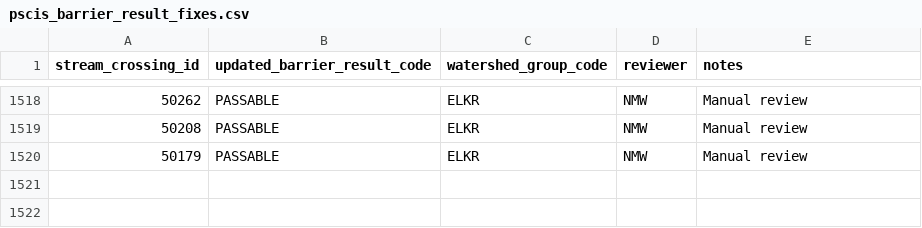
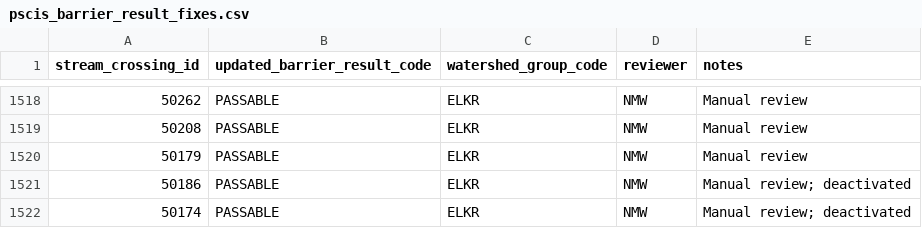
Before and after one commit to smnorris/bcfishpass, a CSV file: 01_prep/barriers/04_pscis/data/pscis_barrier_result_fixes.csv, drawn as a sheet; only a part is shown, gaps mark what is left out.

Commit message:
ELKR manual review updates

```diff
--- a/01_prep/barriers/04_pscis/data/pscis_barrier_result_fixes.csv
+++ b/01_prep/barriers/04_pscis/data/pscis_barrier_result_fixes.csv
@@ -1520 +1520,3 @@ stream_crossing_id,updated_barrier_result_code,watershed_group_code,reviewer,not
 50179,PASSABLE,ELKR,NMW,Manual review
+50186,PASSABLE,ELKR,NMW,Manual review; deactivated
+50174,PASSABLE,ELKR,NMW,Manual review; deactivated
```
Also changed, not shown: 01_prep/barriers/05_modelled_stream_crossings/data/modelled_stream_crossings_fixes.csv.
